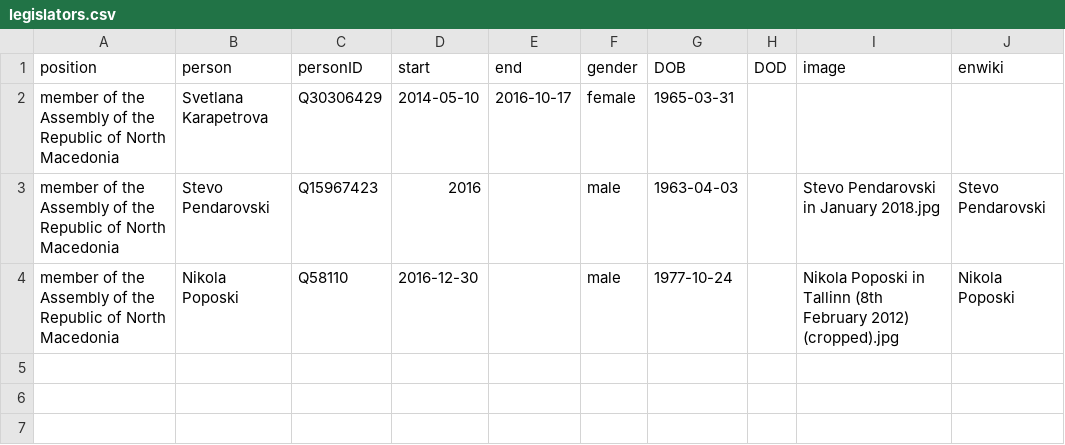
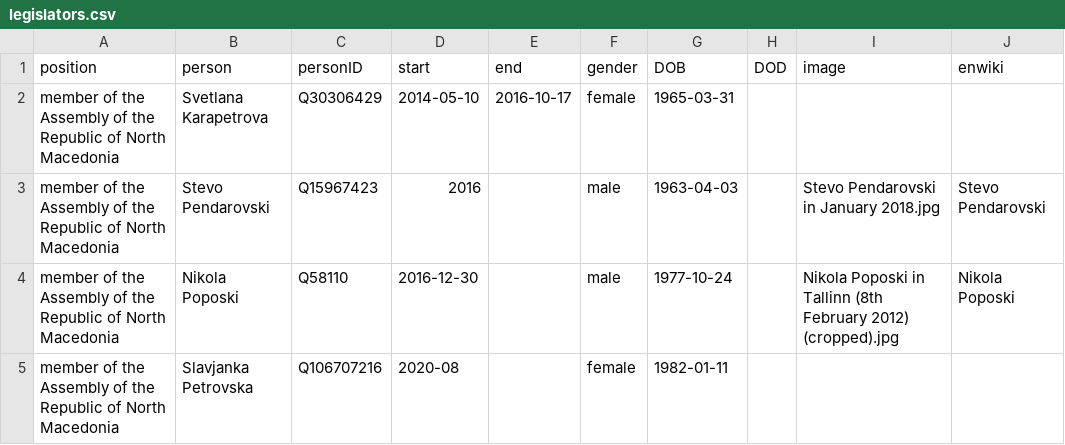
Before and after one commit to every-politician-scrapers/north-macedonia-ministers, a CSV file: html/legislators.csv, drawn as a sheet; the diff names each change by its address in the sheet, - before the commit and + after, or states it on an @@ line.

```diff
--- a/html/legislators.csv
+++ b/html/legislators.csv
+row 5: member of the Assembly of the Republic of North Macedonia | Slavjanka Petrovska | Q106707216 | 2020-08 |  | female | 1982-01-11
```
Also changed, not shown: html/current.csv, html/holders21.csv, 2 other files.
